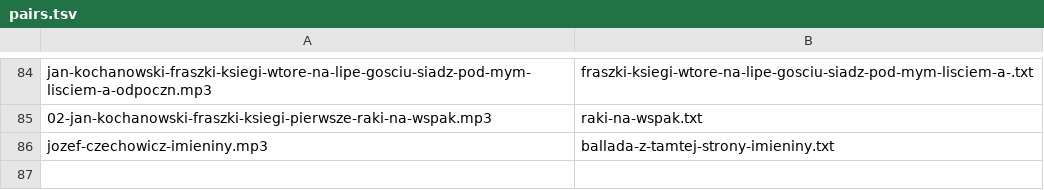
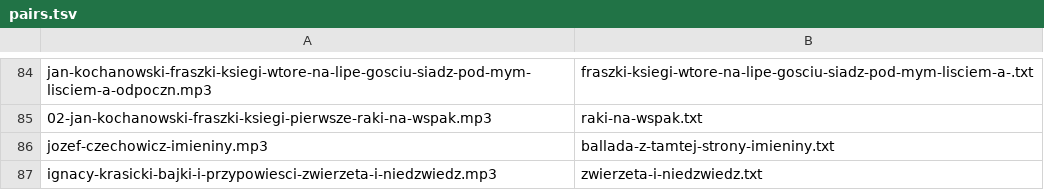
Before and after one commit to jimregan/wolnelektury-speech-corpus, a TSV file: pairs.tsv, drawn as a sheet; only a part is shown, gaps mark what is left out; the diff names each change by its address in the sheet, - before the commit and + after, or states it on an @@ line.

```diff
--- a/pairs.tsv
+++ b/pairs.tsv
+row 87: ignacy-krasicki-bajki-i-przypowiesci-zwierzeta-i-niedzwiedz.mp3 | zwierzeta-i-niedzwiedz.txt
```
Also changed, not shown: specific-norms.tsv.
